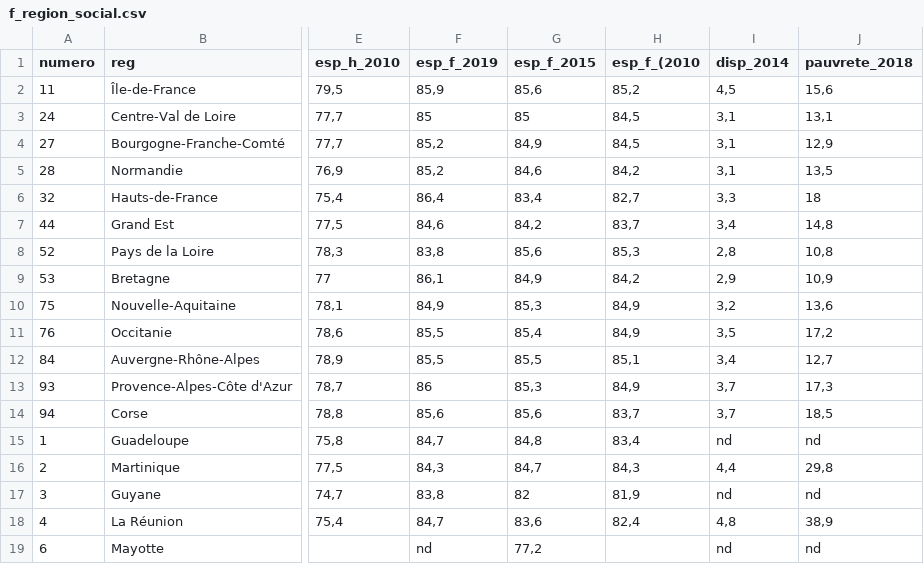
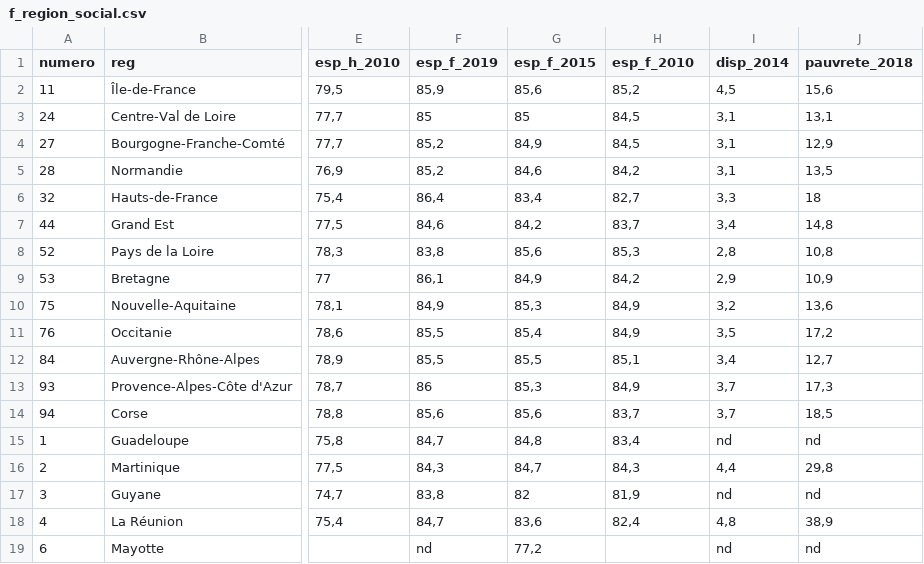
Before and after one commit to MaxwellSam/Projet_BDD_INSEE, a CSV file: data/f_region_social.csv, drawn as a sheet; only a part is shown, gaps mark what is left out; the diff names each change by its address in the sheet, - before the commit and + after, or states it on an @@ line.

```diff
--- a/data/f_region_social.csv
+++ b/data/f_region_social.csv
-H1: esp_f_(2010
+H1: esp_f_2010
```
Also changed, not shown: data/f_dep_eco.csv, 6 other files.
